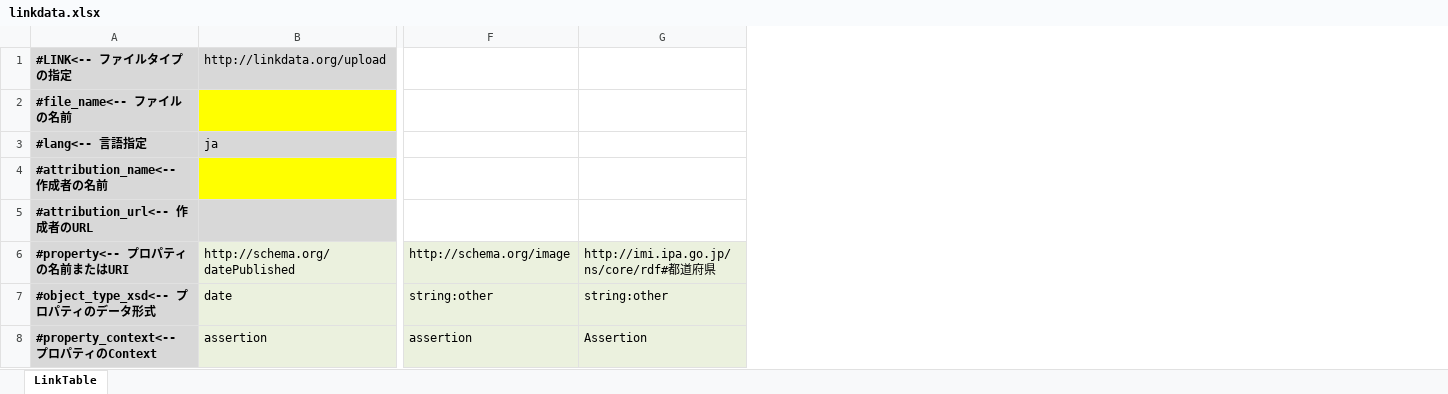
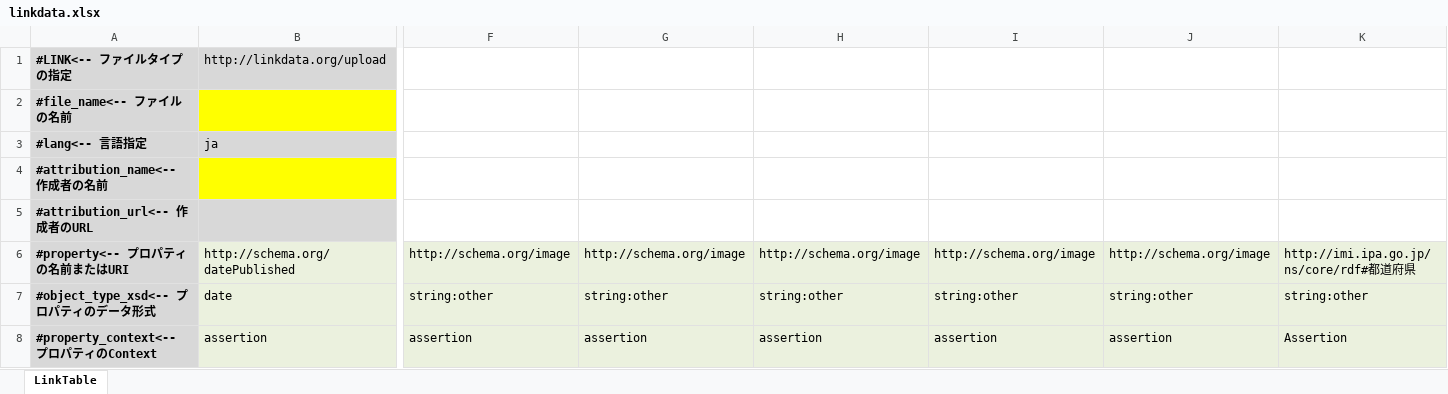
Before and after one commit to midoriit/Tweet2LinkData, an Excel workbook: admin/linkdata.xlsx, sheet LinkTable, drawn as a sheet; only a part is shown, gaps mark what is left out; values as stored, in another font and other column widths than the file's, no borders; the diff names each change by its address in the sheet, - before the commit and + after, or states it on an @@ line.

Commit message:
save up to 5 images URLs

```diff
--- a/admin/linkdata.xlsx (sheet LinkTable)
+++ b/admin/linkdata.xlsx (sheet LinkTable)
+column G, rows 6-8: http://schema.org/image | string:other | assertion
+column H, rows 6-8: http://schema.org/image | string:other | assertion
+column I, rows 6-8: http://schema.org/image | string:other | assertion
+column J, rows 6-8: http://schema.org/image | string:other | assertion
```
Also changed, not shown: 2 other files.
